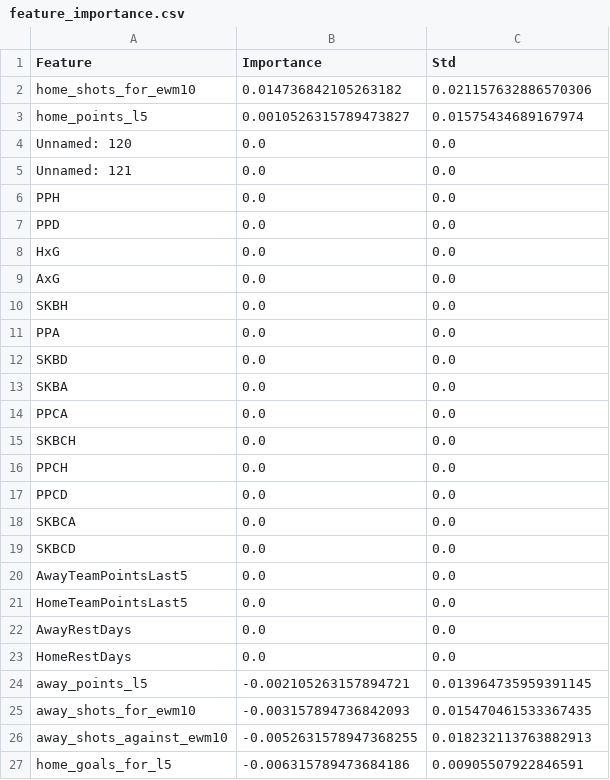
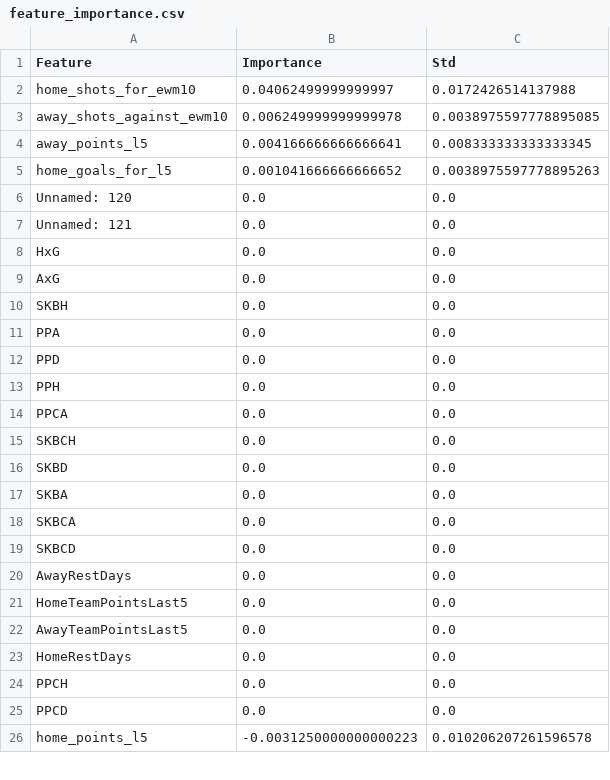
Before and after one commit to gmalbert/scotland-premiership, a CSV file: precomputed/feature_importance.csv, drawn as a sheet; only a part is shown; the diff covers the shown part only.

```diff
--- a/precomputed/feature_importance.csv
+++ b/precomputed/feature_importance.csv
@@ -1,8 +1,8 @@
 Feature,Importance,Std
-home_shots_for_ewm10,0.014736842105263182,0.021157632886570306
-home_points_l5,0.0010526315789473827,0.01575434689167974
+home_shots_for_ewm10,0.04062499999999997,0.0172426514137988
+away_shots_against_ewm10,0.006249999999999978,0.0038975597778895085
+away_points_l5,0.004166666666666641,0.008333333333333345
+home_goals_for_l5,0.001041666666666652,0.0038975597778895263
 Unnamed: 120,0.0,0.0
 Unnamed: 121,0.0,0.0
-PPH,0.0,0.0
-PPD,0.0,0.0
 HxG,0.0,0.0
@@ -11,17 +11,16 @@ SKBH,0.0,0.0
 PPA,0.0,0.0
+PPD,0.0,0.0
+PPH,0.0,0.0
+PPCA,0.0,0.0
+SKBCH,0.0,0.0
 SKBD,0.0,0.0
 SKBA,0.0,0.0
-PPCA,0.0,0.0
-SKBCH,0.0,0.0
+SKBCA,0.0,0.0
+SKBCD,0.0,0.0
+AwayRestDays,0.0,0.0
+HomeTeamPointsLast5,0.0,0.0
+AwayTeamPointsLast5,0.0,0.0
+HomeRestDays,0.0,0.0
 PPCH,0.0,0.0
 PPCD,0.0,0.0
-SKBCA,0.0,0.0
-SKBCD,0.0,0.0
-AwayTeamPointsLast5,0.0,0.0
-HomeTeamPointsLast5,0.0,0.0
-AwayRestDays,0.0,0.0
-HomeRestDays,0.0,0.0
-away_points_l5,-0.002105263157894721,0.013964735959391145
-away_shots_for_ewm10,-0.003157894736842093,0.015470461533367435
-away_shots_against_ewm10,-0.0052631578947368255,0.018232113763882913
-home_goals_for_l5,-0.006315789473684186,0.00905507922846591
+home_points_l5,-0.0031250000000000223,0.010206207261596578
```
Also changed, not shown: 8 added rows, 7 removed rows and 14 edited cells elsewhere in this file, data_files/combined_historical_data.csv, data_files/combined_historical_data_with_calculations_new.csv, 24 other files.
